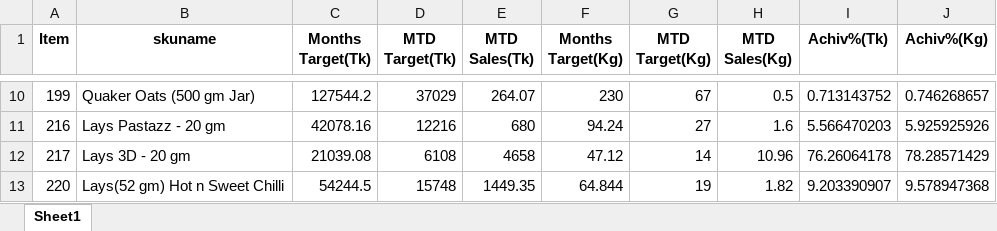
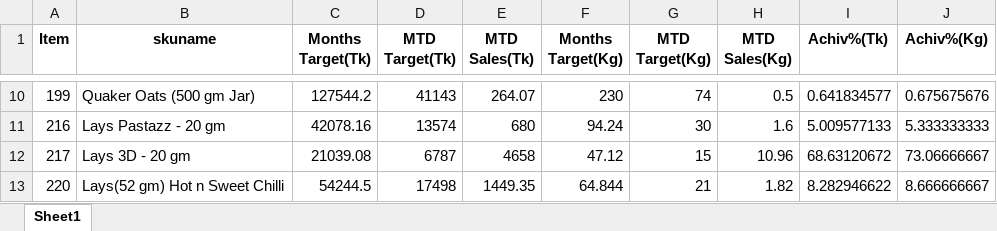
Before and after one commit to RoyelBee/TCPL_PSR_Analysis, an Excel workbook: Data/sku_wise_target_sales.xlsx, sheet Sheet1, drawn as a sheet; only a part is shown, gaps mark what is left out; values as stored, in another font and other column widths than the file's, no borders; the diff covers the shown part only; the diff names each change by its address in the sheet, - before the commit and + after, or states it on an @@ line.

```diff
--- a/Data/sku_wise_target_sales.xlsx (sheet Sheet1)
+++ b/Data/sku_wise_target_sales.xlsx (sheet Sheet1)
-D10 (MTD Target(Tk)): 37029
+D10 (MTD Target(Tk)): 41143
-G10 (MTD Target(Kg)): 67
+G10 (MTD Target(Kg)): 74
-I10 (Achiv%(Tk)): 0.713143752
+I10 (Achiv%(Tk)): 0.641834577
-J10 (Achiv%(Kg)): 0.746268657
+J10 (Achiv%(Kg)): 0.675675676
-D11 (MTD Target(Tk)): 12216
+D11 (MTD Target(Tk)): 13574
-G11 (MTD Target(Kg)): 27
+G11 (MTD Target(Kg)): 30
-I11 (Achiv%(Tk)): 5.566470203
+I11 (Achiv%(Tk)): 5.009577133
-J11 (Achiv%(Kg)): 5.925925926
+J11 (Achiv%(Kg)): 5.333333333
-D12 (MTD Target(Tk)): 6108
+D12 (MTD Target(Tk)): 6787
-G12 (MTD Target(Kg)): 14
+G12 (MTD Target(Kg)): 15
-I12 (Achiv%(Tk)): 76.26064178
+I12 (Achiv%(Tk)): 68.63120672
-J12 (Achiv%(Kg)): 78.28571429
+J12 (Achiv%(Kg)): 73.06666667
-D13 (MTD Target(Tk)): 15748
+D13 (MTD Target(Tk)): 17498
-G13 (MTD Target(Kg)): 19
+G13 (MTD Target(Kg)): 21
-I13 (Achiv%(Tk)): 9.203390907
+I13 (Achiv%(Tk)): 8.282946622
-J13 (Achiv%(Kg)): 9.578947368
+J13 (Achiv%(Kg)): 8.666666667
```
Also changed, not shown: 32 edited cells elsewhere in this sheet, 23 other files.
